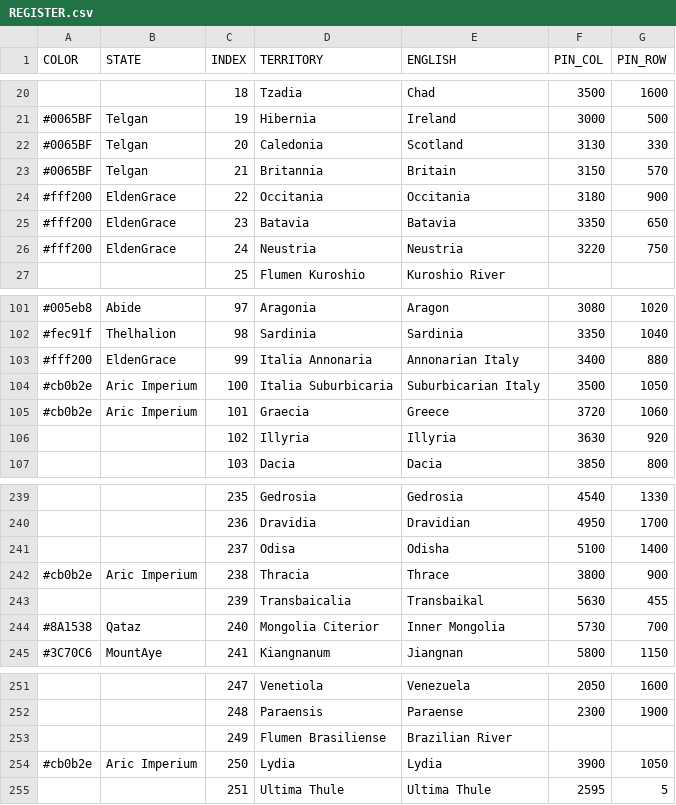
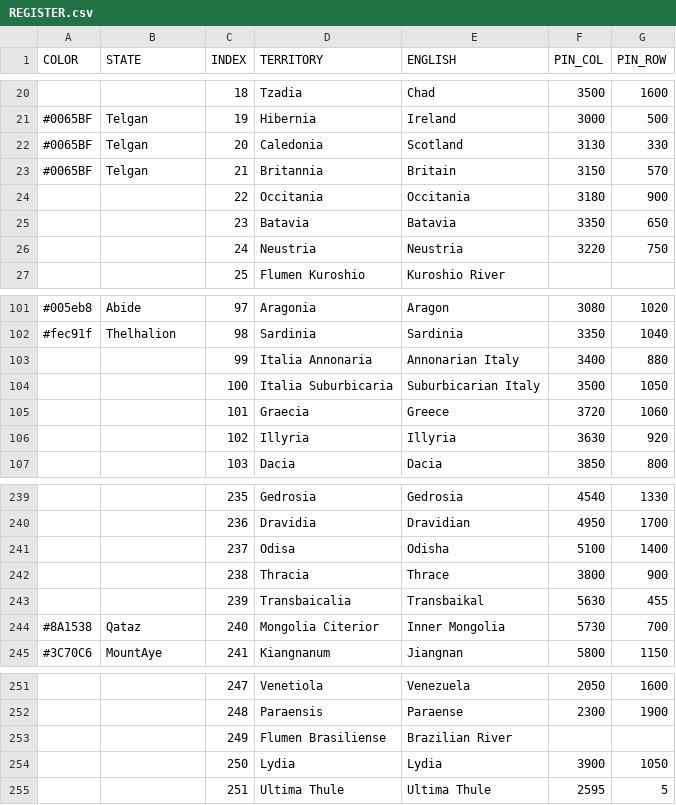
Before and after one commit to MountAye/map-nationstates-philosophers, a CSV file: REGISTER.csv, drawn as a sheet; only a part is shown, gaps mark what is left out.

```diff
--- a/REGISTER.csv
+++ b/REGISTER.csv
@@ -23,5 +23,5 @@ COLOR,STATE,INDEX,TERRITORY,ENGLISH,PIN_COL,PIN_ROW
 #0065BF,Telgan,21,Britannia,Britain,3150,570
-#fff200,EldenGrace,22,Occitania,Occitania,3180,900
-#fff200,EldenGrace,23,Batavia,Batavia,3350,650
-#fff200,EldenGrace,24,Neustria,Neustria,3220,750
+,,22,Occitania,Occitania,3180,900
+,,23,Batavia,Batavia,3350,650
+,,24,Neustria,Neustria,3220,750
 ,,25,Flumen Kuroshio,Kuroshio River,,
@@ -102,5 +102,5 @@ COLOR,STATE,INDEX,TERRITORY,ENGLISH,PIN_COL,PIN_ROW
 #fec91f,Thelhalion,98,Sardinia,Sardinia,3350,1040
-#fff200,EldenGrace,99,Italia Annonaria,Annonarian Italy,3400,880
-#cb0b2e,Aric Imperium,100,Italia Suburbicaria,Suburbicarian Italy,3500,1050
-#cb0b2e,Aric Imperium,101,Graecia,Greece,3720,1060
+,,99,Italia Annonaria,Annonarian Italy,3400,880
+,,100,Italia Suburbicaria,Suburbicarian Italy,3500,1050
+,,101,Graecia,Greece,3720,1060
 ,,102,Illyria,Illyria,3630,920
@@ -241,3 +241,3 @@ COLOR,STATE,INDEX,TERRITORY,ENGLISH,PIN_COL,PIN_ROW
 ,,237,Odisa,Odisha,5100,1400
-#cb0b2e,Aric Imperium,238,Thracia,Thrace,3800,900
+,,238,Thracia,Thrace,3800,900
 ,,239,Transbaicalia,Transbaikal,5630,455
@@ -253,3 +253,3 @@ COLOR,STATE,INDEX,TERRITORY,ENGLISH,PIN_COL,PIN_ROW
 ,,249,Flumen Brasiliense,Brazilian River,,
-#cb0b2e,Aric Imperium,250,Lydia,Lydia,3900,1050
+,,250,Lydia,Lydia,3900,1050
 ,,251,Ultima Thule,Ultima Thule,2595,5
```
Also changed, not shown: 1 other file.
